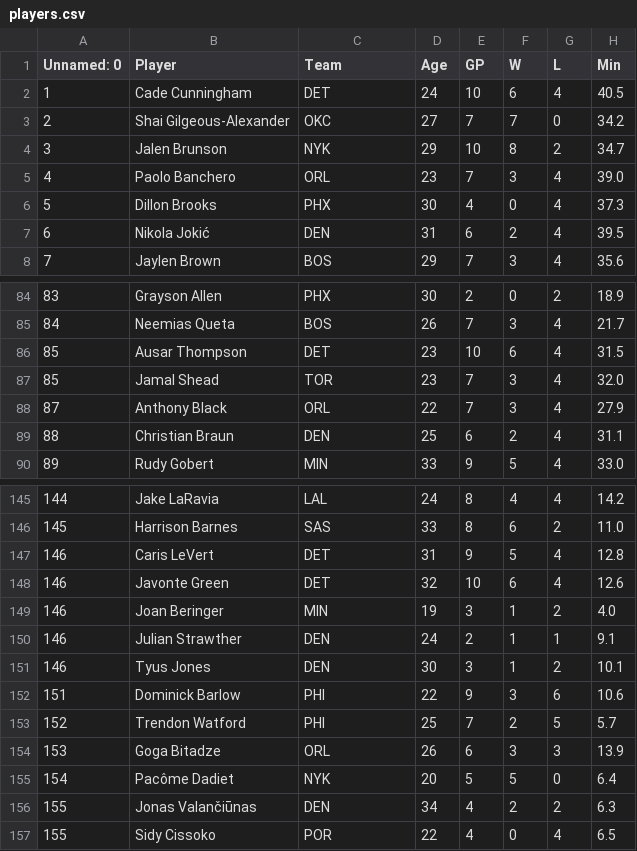
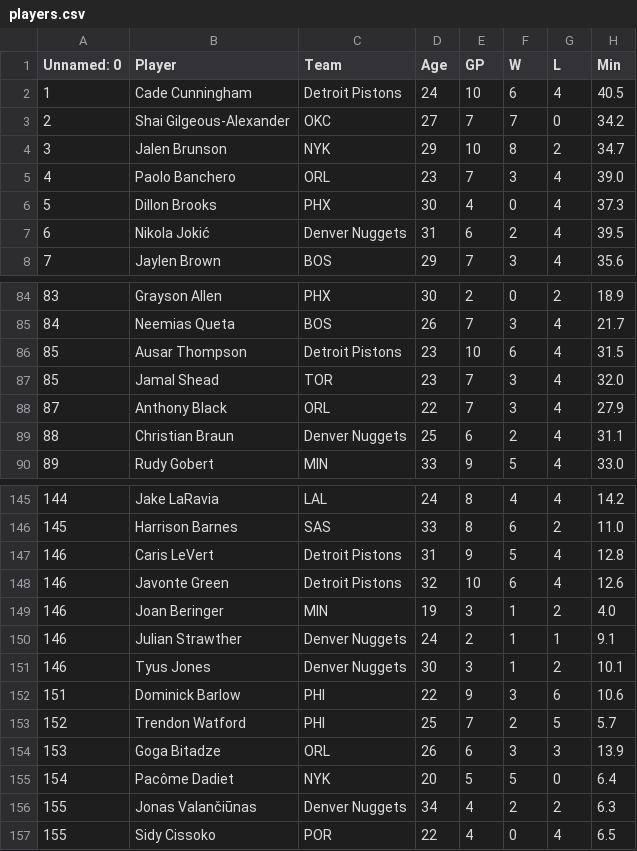
Before and after one commit to Salexelas/ai-data-analyst, a CSV file: data/players.csv, drawn as a sheet; only a part is shown, gaps mark what is left out; the diff covers the shown part only; the diff names each change by its address in the sheet, - before the commit and + after, or states it on an @@ line.

```diff
--- a/data/players.csv
+++ b/data/players.csv
-C2 (Team): DET
+C2 (Team): Detroit Pistons
-C7 (Team): DEN
+C7 (Team): Denver Nuggets
-C86 (Team): DET
+C86 (Team): Detroit Pistons
-C89 (Team): DEN
+C89 (Team): Denver Nuggets
-C147:C148 (Team): DET
+C147:C148 (Team): Detroit Pistons
-C150:C151 (Team): DEN
+C150:C151 (Team): Denver Nuggets
-C156 (Team): DEN
+C156 (Team): Denver Nuggets
```
Also changed, not shown: 20 edited cells elsewhere in this file, 23 other files.
